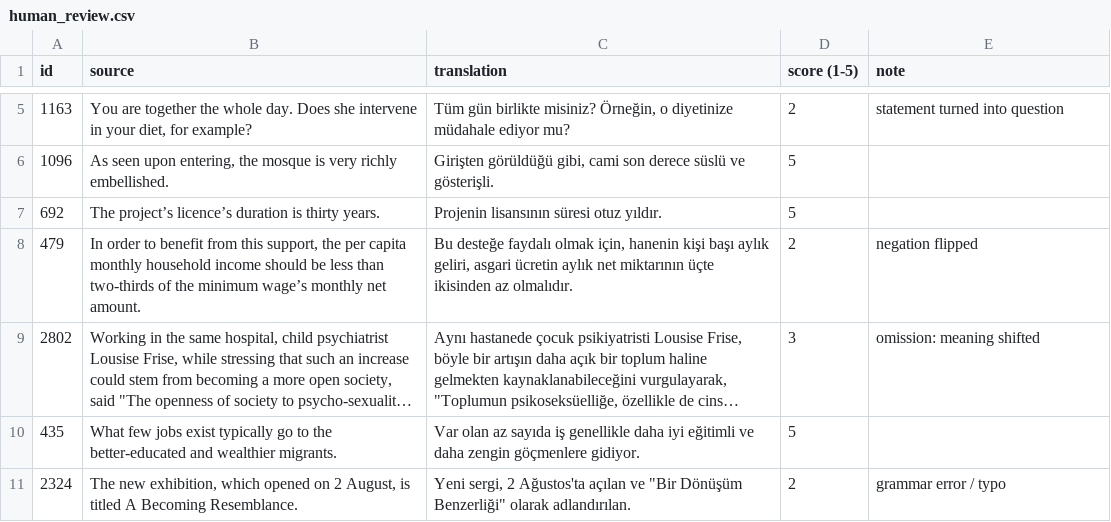
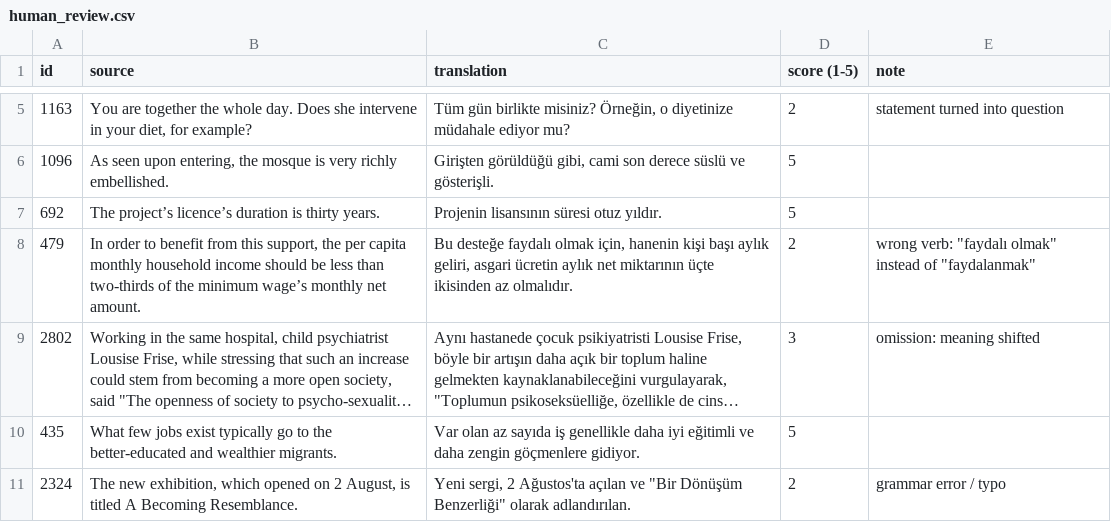
Before and after one commit to aoktayzkn/cen471-nlp-projects, a CSV file: project_2_translation/results/human_review.csv, drawn as a sheet; only a part is shown, gaps mark what is left out; long unchanged cells end in …; the diff names each change by its address in the sheet, - before the commit and + after, or states it on an @@ line.

Commit message:
Fix the note of id: 479.

```diff
--- a/project_2_translation/results/human_review.csv
+++ b/project_2_translation/results/human_review.csv
-E8 (note): negation flipped
+E8 (note): wrong verb: "faydalı olmak" instead of "faydalanmak"
```
